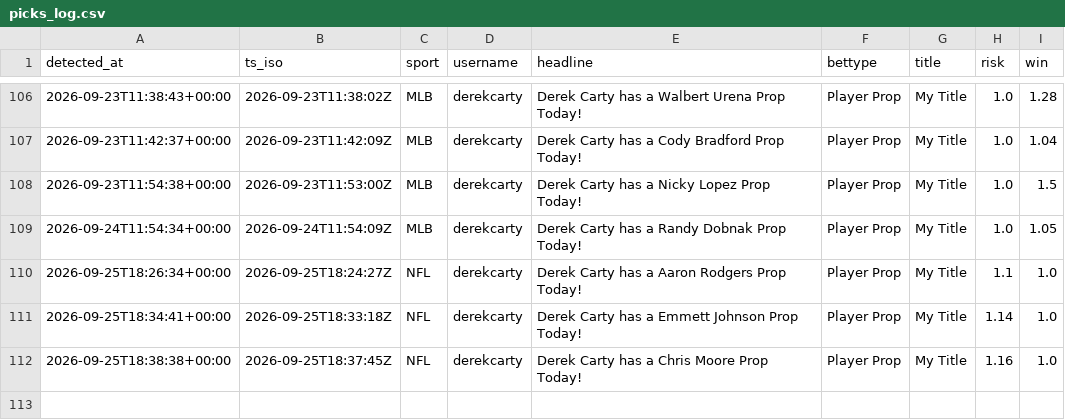
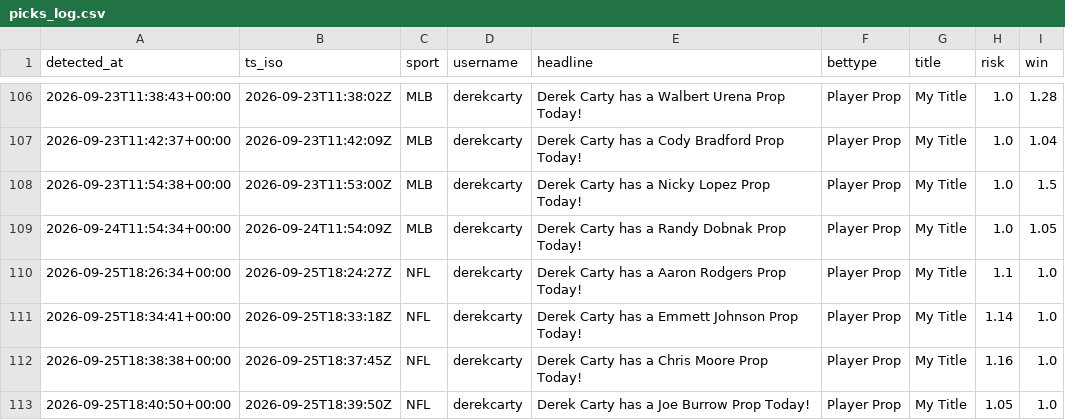
Before and after one commit to michaelherry123-byte/carty-radar, a CSV file: data/picks_log.csv, drawn as a sheet; only a part is shown, gaps mark what is left out; the diff names each change by its address in the sheet, - before the commit and + after, or states it on an @@ line.

```diff
--- a/data/picks_log.csv
+++ b/data/picks_log.csv
+row 113: 2026-09-25T18:40:50+00:00 | 2026-09-25T18:39:50Z | NFL | derekcarty | Derek Carty has a Joe Burrow Prop Today! | Player Prop | My Title | 1.05 | 1.0
```
Also changed, not shown: 1 other file.
